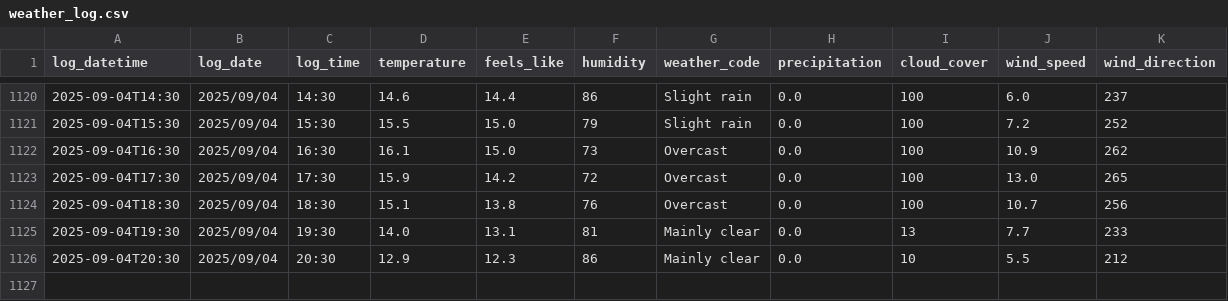
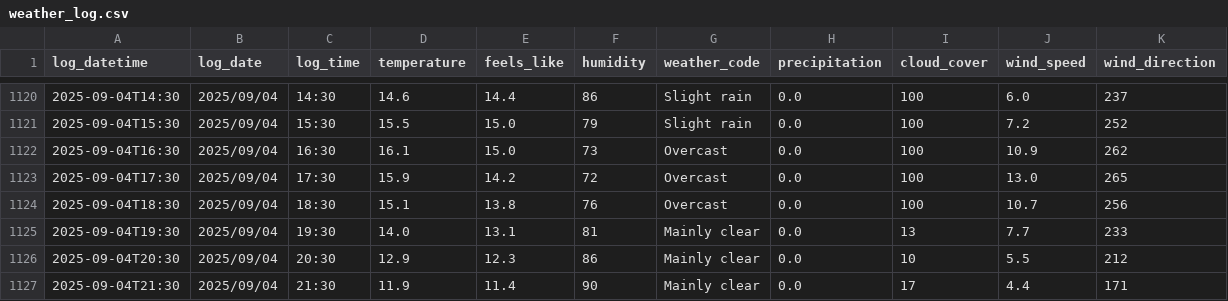
Before and after one commit to SurestPoem/WeatherLogger, a CSV file: Weather_Logger/weather_log.csv, drawn as a sheet; only a part is shown, gaps mark what is left out.

```diff
--- a/Weather_Logger/weather_log.csv
+++ b/Weather_Logger/weather_log.csv
@@ -1126 +1126,2 @@ log_datetime,log_date,log_time,temperature,feels_like,humidity,weather_code,prec
 2025-09-04T20:30,2025/09/04,20:30,12.9,12.3,86,Mainly clear,0.0,10,5.5,212
+2025-09-04T21:30,2025/09/04,21:30,11.9,11.4,90,Mainly clear,0.0,17,4.4,171
```
